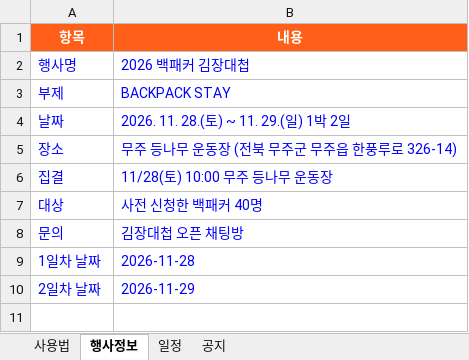
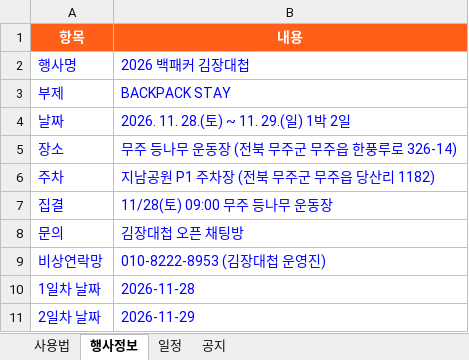
Before and after one commit to backpackstay/kimchi, an Excel workbook: schedule.xlsx, sheet 행사정보, drawn as a sheet; values as stored, in another font and other column widths than the file's, no borders; removed rows and columns are numbered as before the commit, all else as after; the diff names each change by its address in the sheet, - before the commit and + after, or states it on an @@ line.

```diff
--- a/schedule.xlsx (sheet 행사정보)
+++ b/schedule.xlsx (sheet 행사정보)
+row 6: 주차 | 지남공원 P1 주차장 (전북 무주군 무주읍 당산리 1182)
-B7 (내용): 11/28(토) 10:00 무주 등나무 운동장
+B7 (내용): 11/28(토) 09:00 무주 등나무 운동장
-row 7: 대상 | 사전 신청한 백패커 40명
+row 9: 비상연락망 | 010-8222-8953 (김장대첩 운영진)
```
Also changed, not shown: sheet 일정, sheet 공지.
